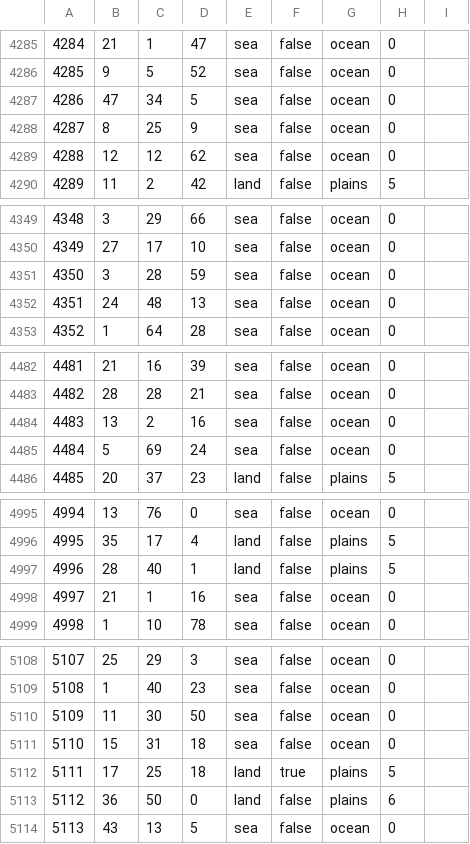
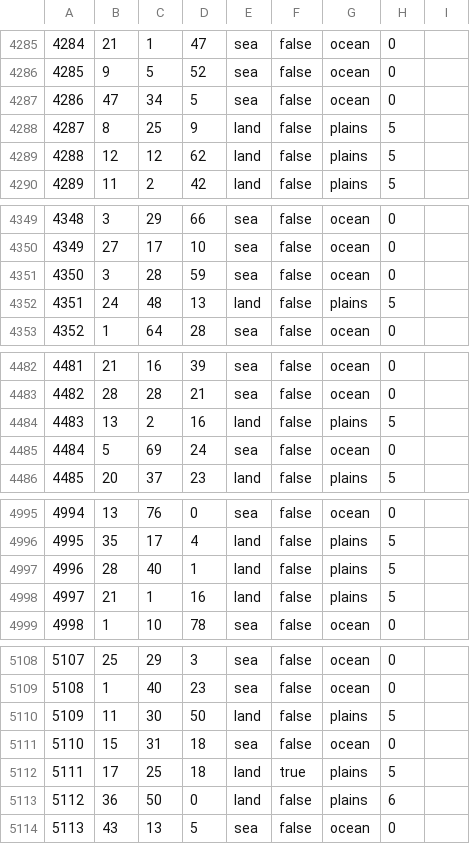
Before and after one commit to Yemven/thelastdaysofpoland, a CSV file: map/definition.csv, drawn as a sheet; only a part is shown, gaps mark what is left out; the diff covers the shown part only.

```diff
--- a/map/definition.csv
+++ b/map/definition.csv
@@ -4287,4 +4287,4 @@
 4286;47;34;5;sea;false;ocean;0
-4287;8;25;9;sea;false;ocean;0
-4288;12;12;62;sea;false;ocean;0
+4287;8;25;9;land;false;plains;5
+4288;12;12;62;land;false;plains;5
 4289;11;2;42;land;false;plains;5
@@ -4351,3 +4351,3 @@
 4350;3;28;59;sea;false;ocean;0
-4351;24;48;13;sea;false;ocean;0
+4351;24;48;13;land;false;plains;5
 4352;1;64;28;sea;false;ocean;0
@@ -4483,3 +4483,3 @@
 4482;28;28;21;sea;false;ocean;0
-4483;13;2;16;sea;false;ocean;0
+4483;13;2;16;land;false;plains;5
 4484;5;69;24;sea;false;ocean;0
@@ -4997,3 +4997,3 @@
 4996;28;40;1;land;false;plains;5
-4997;21;1;16;sea;false;ocean;0
+4997;21;1;16;land;false;plains;5
 4998;1;10;78;sea;false;ocean;0
@@ -5109,3 +5109,3 @@
 5108;1;40;23;sea;false;ocean;0
-5109;11;30;50;sea;false;ocean;0
+5109;11;30;50;land;false;plains;5
 5110;15;31;18;sea;false;ocean;0
```
Also changed, not shown: 36 edited cells elsewhere in this file, 4 other files.
